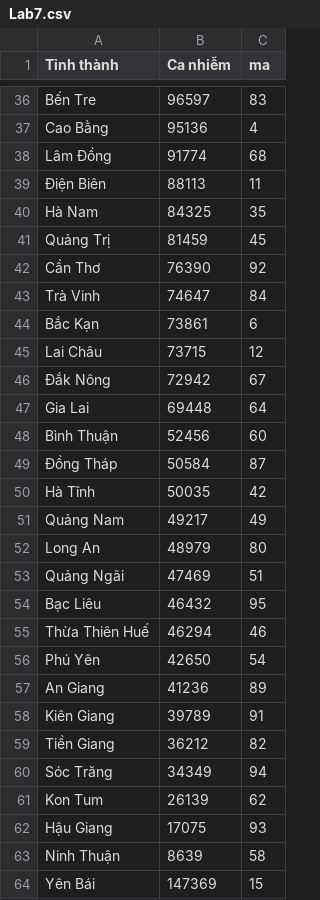
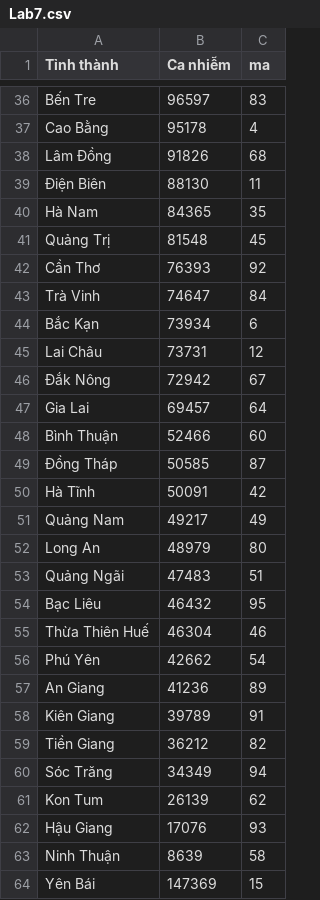
Before and after one commit to santaduytran/IT138IU_DSDV_Coursework, a CSV file: Lab 7 - D3.js - GeoMapping/Lab7.csv, drawn as a sheet; only a part is shown, gaps mark what is left out; the diff covers the shown part only; the diff names each change by its address in the sheet, - before the commit and + after, or states it on an @@ line.

```diff
--- a/Lab 7 - D3.js - GeoMapping/Lab7.csv
+++ b/Lab 7 - D3.js - GeoMapping/Lab7.csv
-B37 (Ca nhiễm): 95136
+B37 (Ca nhiễm): 95178
-B38 (Ca nhiễm): 91774
+B38 (Ca nhiễm): 91826
-B39 (Ca nhiễm): 88113
+B39 (Ca nhiễm): 88130
-B40 (Ca nhiễm): 84325
+B40 (Ca nhiễm): 84365
-B41 (Ca nhiễm): 81459
+B41 (Ca nhiễm): 81548
-B42 (Ca nhiễm): 76390
+B42 (Ca nhiễm): 76393
-B44 (Ca nhiễm): 73861
+B44 (Ca nhiễm): 73934
-B45 (Ca nhiễm): 73715
+B45 (Ca nhiễm): 73731
-B47 (Ca nhiễm): 69448
+B47 (Ca nhiễm): 69457
-B48 (Ca nhiễm): 52456
+B48 (Ca nhiễm): 52466
-B49 (Ca nhiễm): 50584
+B49 (Ca nhiễm): 50585
-B50 (Ca nhiễm): 50035
+B50 (Ca nhiễm): 50091
-B53 (Ca nhiễm): 47469
+B53 (Ca nhiễm): 47483
-B55 (Ca nhiễm): 46294
+B55 (Ca nhiễm): 46304
-B56 (Ca nhiễm): 42650
+B56 (Ca nhiễm): 42662
-B62 (Ca nhiễm): 17075
+B62 (Ca nhiễm): 17076
```
Also changed, not shown: 20 edited cells elsewhere in this file.
